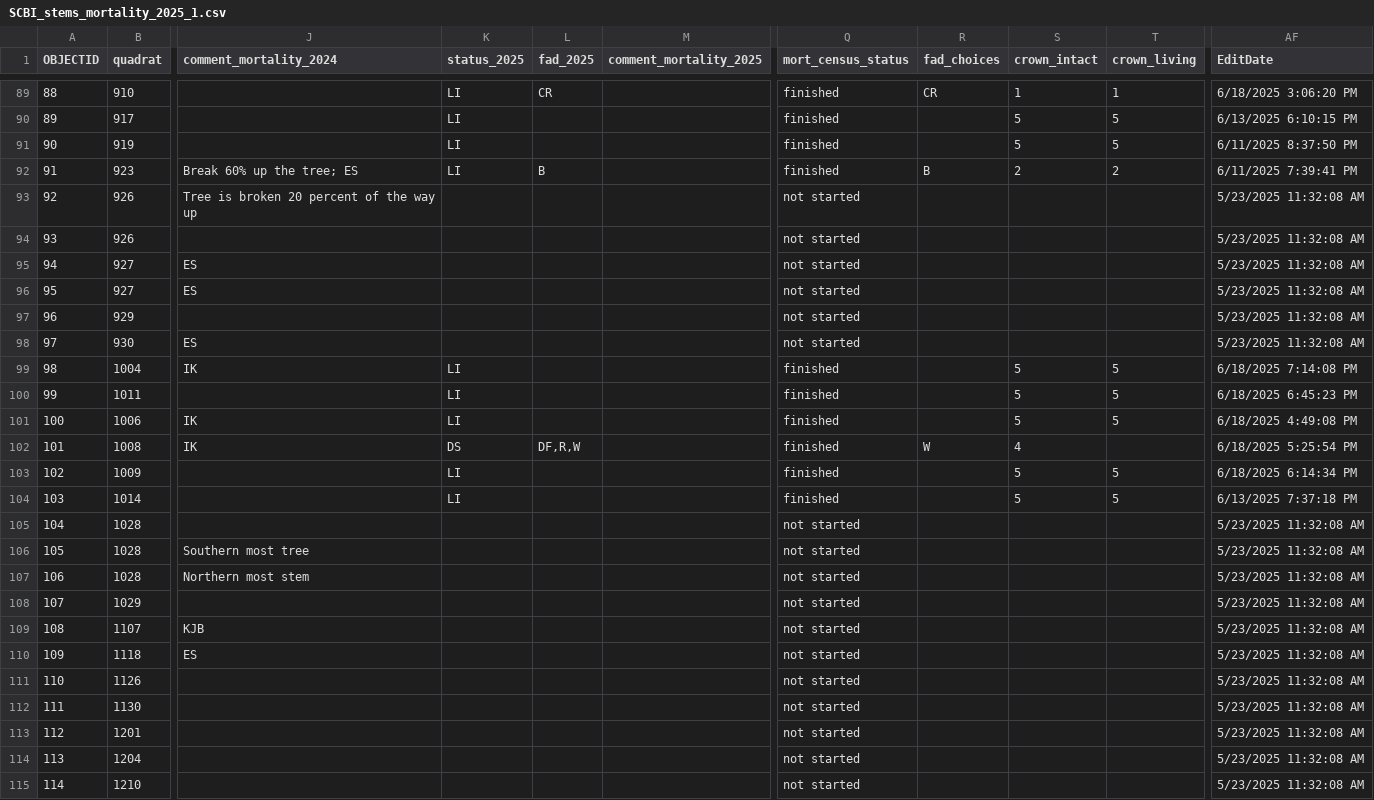
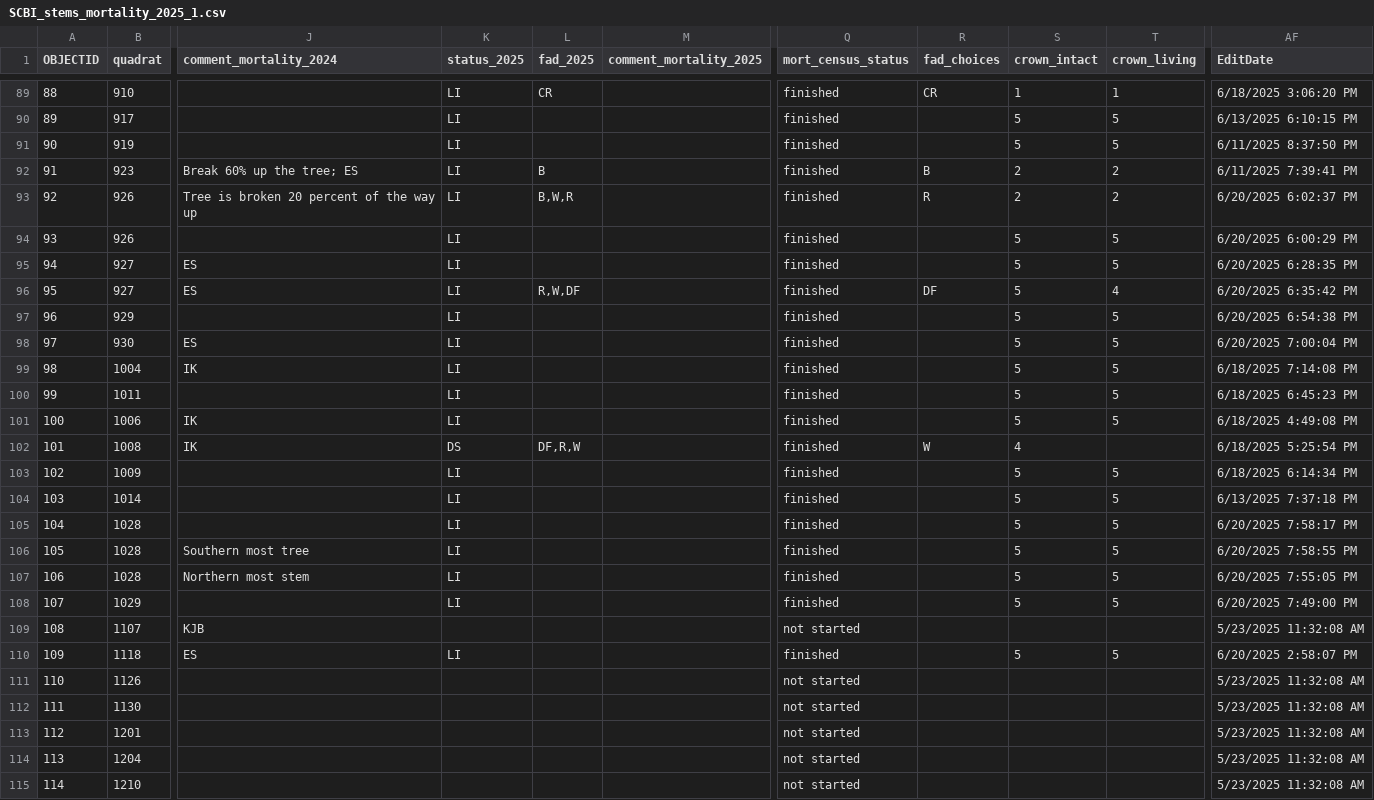
Before and after one commit to SCBI-ForestGEO/SCBImortality, a CSV file: raw_data/Field_Maps/SCBI_stems_mortality_2025_1.csv, drawn as a sheet; only a part is shown, gaps mark what is left out; the diff names each change by its address in the sheet, - before the commit and + after, or states it on an @@ line.

```diff
--- a/raw_data/Field_Maps/SCBI_stems_mortality_2025_1.csv
+++ b/raw_data/Field_Maps/SCBI_stems_mortality_2025_1.csv
-K93:K98 (status_2025): (empty)
+K93:K98 (status_2025): LI
-L93 (fad_2025): (empty)
+L93 (fad_2025): B,W,R
-Q93:Q98 (mort_census_status): not started
+Q93:Q98 (mort_census_status): finished
-R93 (fad_choices): (empty)
+R93 (fad_choices): R
-S93 (crown_intact): (empty)
+S93 (crown_intact): 2
-T93 (crown_living): (empty)
+T93 (crown_living): 2
-AF93 (EditDate): 5/23/2025 11:32:08 AM
+AF93 (EditDate): 6/20/2025 6:02:37 PM
-S94:S98 (crown_intact): (empty)
+S94:S98 (crown_intact): 5
-T94:T95 (crown_living): (empty)
+T94:T95 (crown_living): 5
-AF94 (EditDate): 5/23/2025 11:32:08 AM
+AF94 (EditDate): 6/20/2025 6:00:29 PM
-AF95 (EditDate): 5/23/2025 11:32:08 AM
+AF95 (EditDate): 6/20/2025 6:28:35 PM
-L96 (fad_2025): (empty)
+L96 (fad_2025): R,W,DF
-R96 (fad_choices): (empty)
+R96 (fad_choices): DF
-T96 (crown_living): (empty)
+T96 (crown_living): 4
-AF96 (EditDate): 5/23/2025 11:32:08 AM
+AF96 (EditDate): 6/20/2025 6:35:42 PM
-T97:T98 (crown_living): (empty)
+T97:T98 (crown_living): 5
-AF97 (EditDate): 5/23/2025 11:32:08 AM
+AF97 (EditDate): 6/20/2025 6:54:38 PM
-AF98 (EditDate): 5/23/2025 11:32:08 AM
+AF98 (EditDate): 6/20/2025 7:00:04 PM
-K105:K108 (status_2025): (empty)
+K105:K108 (status_2025): LI
-Q105:Q108 (mort_census_status): not started
+Q105:Q108 (mort_census_status): finished
-S105:S108 (crown_intact): (empty)
+S105:S108 (crown_intact): 5
-T105:T108 (crown_living): (empty)
+T105:T108 (crown_living): 5
-AF105 (EditDate): 5/23/2025 11:32:08 AM
+AF105 (EditDate): 6/20/2025 7:58:17 PM
-AF106 (EditDate): 5/23/2025 11:32:08 AM
+AF106 (EditDate): 6/20/2025 7:58:55 PM
-AF107 (EditDate): 5/23/2025 11:32:08 AM
+AF107 (EditDate): 6/20/2025 7:55:05 PM
-AF108 (EditDate): 5/23/2025 11:32:08 AM
+AF108 (EditDate): 6/20/2025 7:49:00 PM
-K110 (status_2025): (empty)
+K110 (status_2025): LI
-Q110 (mort_census_status): not started
+Q110 (mort_census_status): finished
-S110 (crown_intact): (empty)
+S110 (crown_intact): 5
-T110 (crown_living): (empty)
+T110 (crown_living): 5
-AF110 (EditDate): 5/23/2025 11:32:08 AM
+AF110 (EditDate): 6/20/2025 2:58:07 PM
```
Also changed, not shown: 1 other file.
